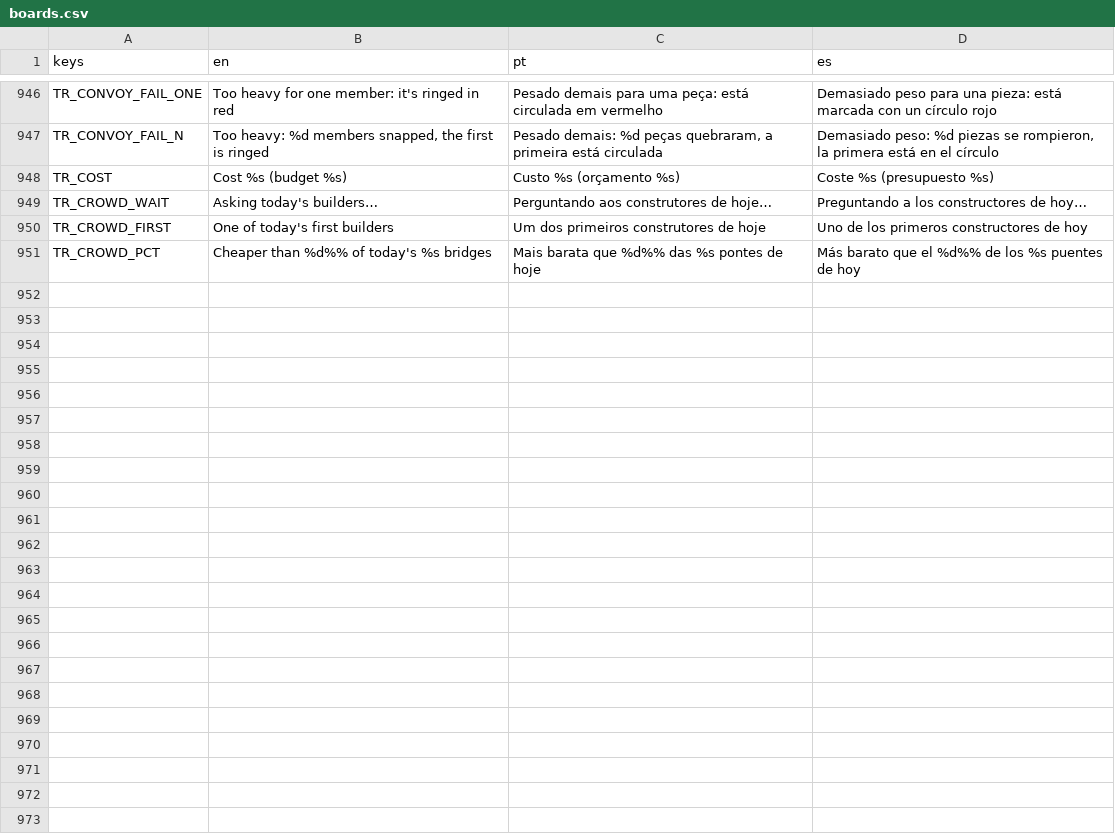
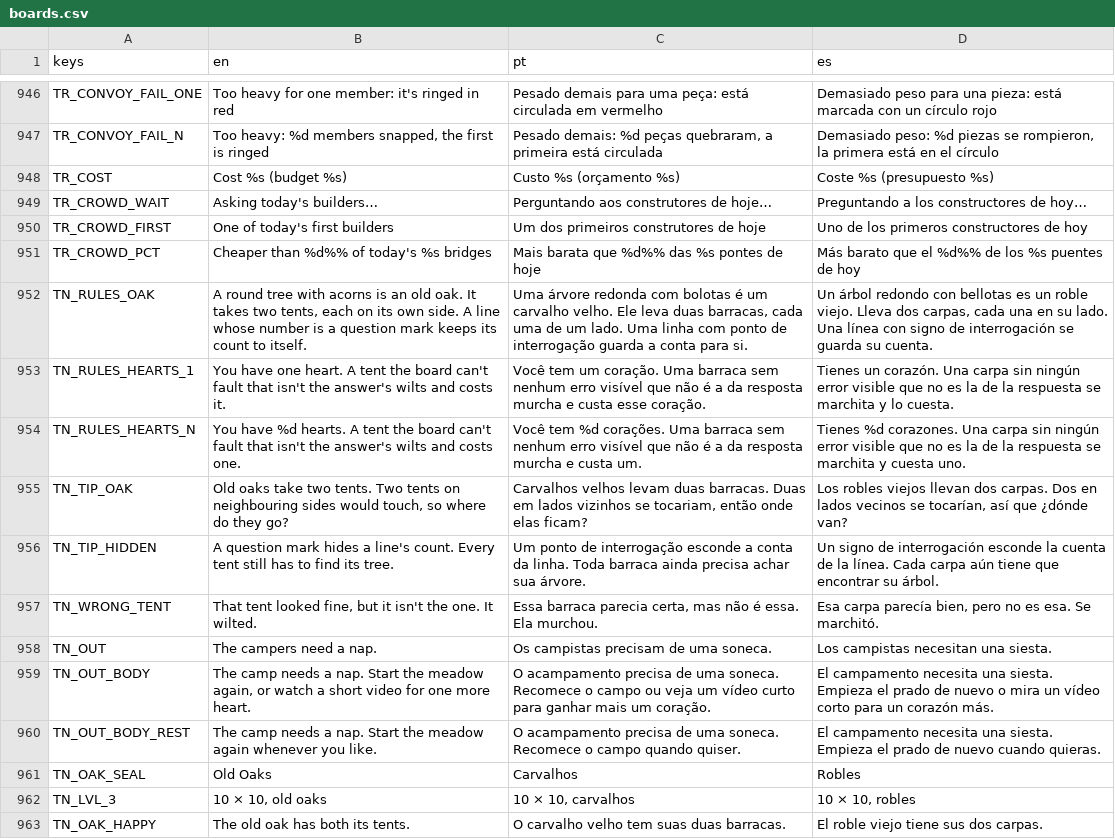
Before and after one commit to flavioriper/daily-games, a CSV file: locale/boards.csv, drawn as a sheet; only a part is shown, gaps mark what is left out; the diff names each change by its address in the sheet, - before the commit and + after, or states it on an @@ line.

Commit message:
feat(tents): Hard and Insane can be failed, Insane is Old Oaks, rewards, motion and cozier sound
- Hearts: Hard 3, Insane 1. A tent the board cannot fault (beside a tree,
  touching none, no known line over) that is not the answer's wilts, costs
  one and is struck; out of hearts the camp naps and the shared card offers
  Try again / one more heart / Back.
- Insane: banked 10x10 boards (150, content/insane/tents.json) with three old
  oaks that take two tents each (forced onto opposite sides), and 15-18 of
  the 20 line counts hidden while unique; kept only when relaxing the oaks
  breaks uniqueness. New layout-counting solver (Gen.count_layouts) and
  oak-aware win test. One hint.
- Rewards: trees beam and hop once they have their tents, judged-right tents
  light their lamps (Hard/Insane), streak bubble with pentatonic combo and
  confetti, camper peek / sunglasses / bunny gags, butterflies, gold or night
  seal, party hats and bunting.
- Motion: pieces glance at the finger; wilt, sleep, heart split and return.
- Sound: place, locked, undo, check re-prompted cozy; strike, cairn/clear
  sweep ticks, combo, confetti, peek, cool, bunny, oak, heart and party cues
  new (fallback ElevenLabs key). None judged by ear.

Spec docs/superpowers/specs/2026-09-30-tents-polish-design.md.

```diff
--- a/locale/boards.csv
+++ b/locale/boards.csv
+row 952: TN_RULES_OAK | A round tree with acorns is an old oak. It takes two tents, each on its own side. A line whose number is a question mark keeps its count to itself. | Uma árvore redonda com bolotas é um carvalho velho. Ele leva duas barracas, cada uma de um lado. Uma linha com ponto de interrogação guarda a conta para si. | Un árbol redondo con bellotas es un roble viejo. Lleva dos carpas, cada una en su lado. Una línea con signo de interrogación se guarda su cuenta.
+row 953: TN_RULES_HEARTS_1 | You have one heart. A tent the board can't fault that isn't the answer's wilts and costs it. | Você tem um coração. Uma barraca sem nenhum erro visível que não é a da resposta murcha e custa esse coração. | Tienes un corazón. Una carpa sin ningún error visible que no es la de la respuesta se marchita y lo cuesta.
+row 954: TN_RULES_HEARTS_N | You have %d hearts. A tent the board can't fault that isn't the answer's wilts and costs one. | Você tem %d corações. Uma barraca sem nenhum erro visível que não é a da resposta murcha e custa um. | Tienes %d corazones. Una carpa sin ningún error visible que no es la de la respuesta se marchita y cuesta uno.
+row 955: TN_TIP_OAK | Old oaks take two tents. Two tents on neighbouring sides would touch, so where do they go? | Carvalhos velhos levam duas barracas. Duas em lados vizinhos se tocariam, então onde elas ficam? | Los robles viejos llevan dos carpas. Dos en lados vecinos se tocarían, así que ¿dónde van?
+row 956: TN_TIP_HIDDEN | A question mark hides a line's count. Every tent still has to find its tree. | Um ponto de interrogação esconde a conta da linha. Toda barraca ainda precisa achar sua árvore. | Un signo de interrogación esconde la cuenta de la línea. Cada carpa aún tiene que encontrar su árbol.
+row 957: TN_WRONG_TENT | That tent looked fine, but it isn't the one. It wilted. | Essa barraca parecia certa, mas não é essa. Ela murchou. | Esa carpa parecía bien, pero no es esa. Se marchitó.
+row 958: TN_OUT | The campers need a nap. | Os campistas precisam de uma soneca. | Los campistas necesitan una siesta.
+row 959: TN_OUT_BODY | The camp needs a nap. Start the meadow again, or watch a short video for one more heart. | O acampamento precisa de uma soneca. Recomece o campo ou veja um vídeo curto para ganhar mais um coração. | El campamento necesita una siesta. Empieza el prado de nuevo o mira un vídeo corto para un corazón más.
+row 960: TN_OUT_BODY_REST | The camp needs a nap. Start the meadow again whenever you like. | O acampamento precisa de uma soneca. Recomece o campo quando quiser. | El campamento necesita una siesta. Empieza el prado de nuevo cuando quieras.
+row 961: TN_OAK_SEAL | Old Oaks | Carvalhos | Robles
+row 962: TN_LVL_3 | 10 × 10, old oaks | 10 × 10, carvalhos | 10 × 10, robles
+row 963: TN_OAK_HAPPY | The old oak has both its tents. | O carvalho velho tem suas duas barracas. | El roble viejo tiene sus dos carpas.
```
Also changed, not shown: 50 other files.
